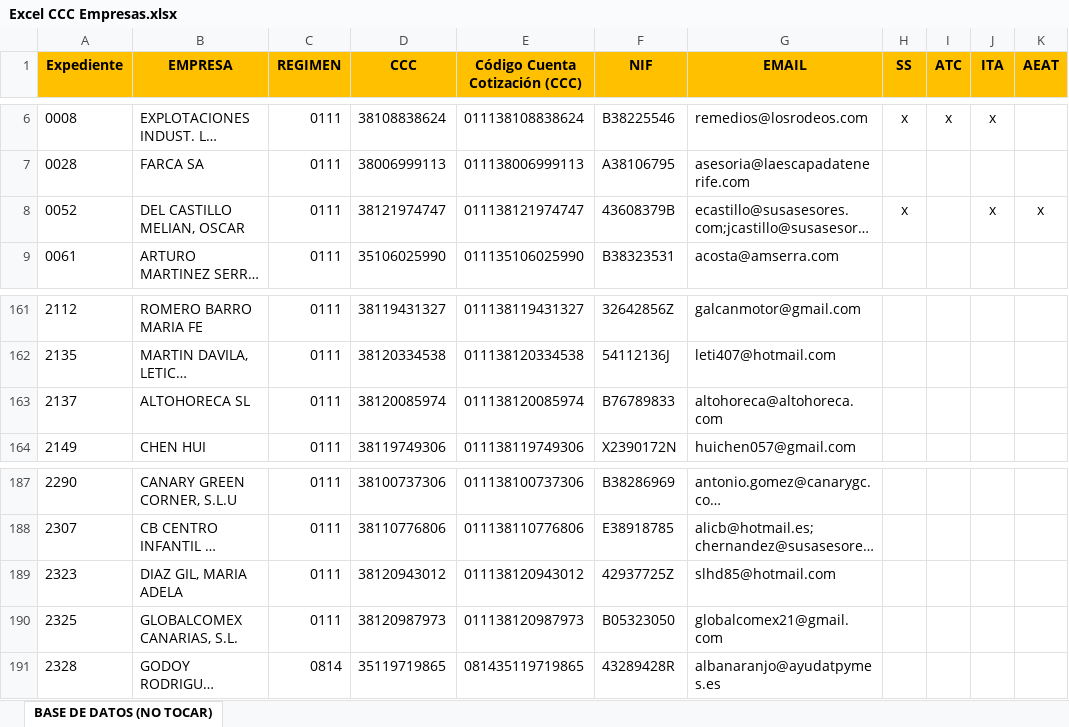
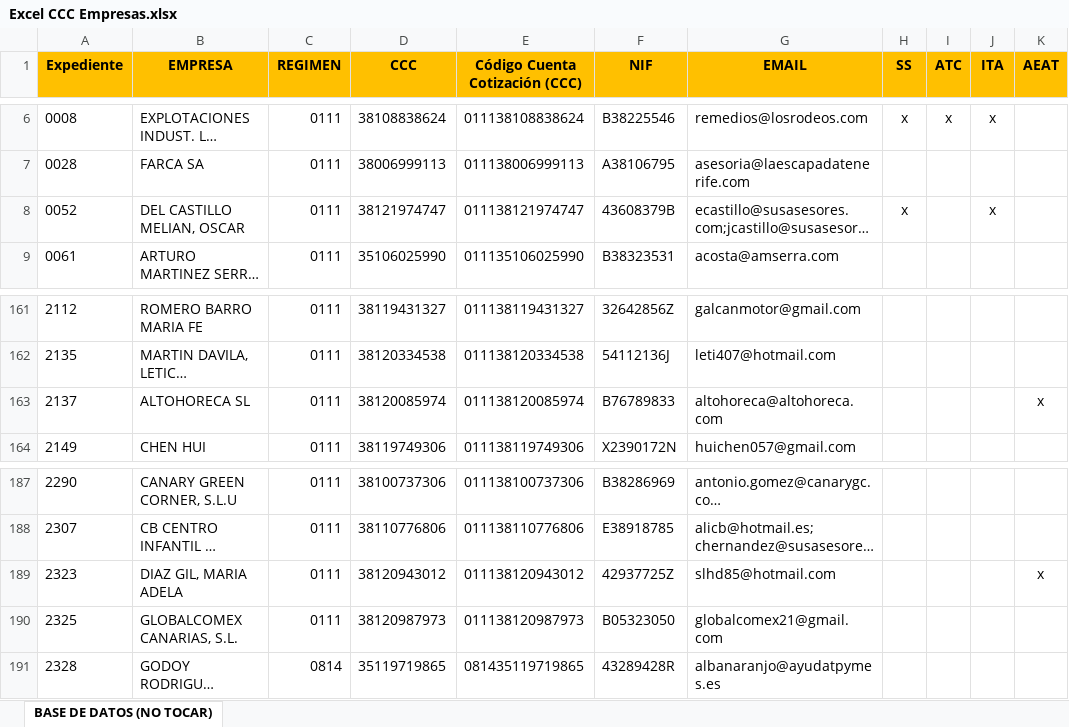
Before and after one commit to CarlosCabreraCriado/parche-gestoria, an Excel workbook: procesos/inputs/Excel CCC Empresas.xlsx, sheet BASE DE DATOS (NO TOCAR), drawn as a sheet; only a part is shown, gaps mark what is left out; long unchanged cells end in …; values as stored, in another font and other column widths than the file's, no borders; the diff names each change by its address in the sheet, - before the commit and + after, or states it on an @@ line.

Commit message:
ok

```diff
--- a/procesos/inputs/Excel CCC Empresas.xlsx (sheet BASE DE DATOS (NO TOCAR))
+++ b/procesos/inputs/Excel CCC Empresas.xlsx (sheet BASE DE DATOS (NO TOCAR))
-K8 (AEAT): x
+K8 (AEAT): (empty)
-K163 (AEAT): (empty)
+K163 (AEAT): x
-K189 (AEAT): (empty)
+K189 (AEAT): x
```
